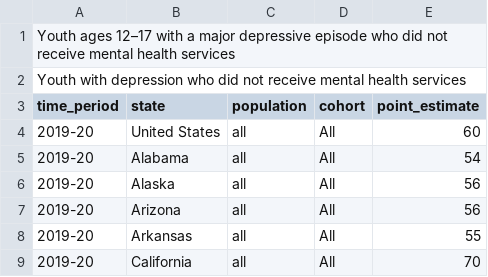
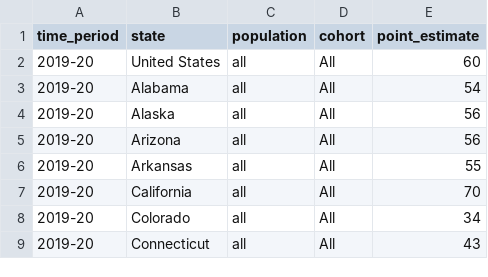
Before and after one commit to mjhihi/Social_Health, a CSV file: Resource/mental_health_services/youth_with_depression_without_mental_health_care.csv (was Resource/youth-with-depression-who-did-not-receive-mental-health-services.csv), drawn as a sheet; only a part is shown; the shorter side is filled out with more unchanged rows; the diff names each change by its address in the sheet, - before the commit and + after, or states it on an @@ line.

```diff
--- a/Resource/youth-with-depression-who-did-not-receive-mental-health-services.csv
+++ b/Resource/mental_health_services/youth_with_depression_without_mental_health_care.csv
-row 1: Youth ages 12–17 with a major depressive episode who did not receive mental health services
-row 2: Youth with depression who did not receive mental health services
```
Also changed, not shown: Resource/mental_health_services/adults_with_any_mental_illness_reporting_unmet_need.csv, Resource/mental_health_services/adults_with_any_mental_illness_who_did_not_receive_treatment.csv, 6 other files.
